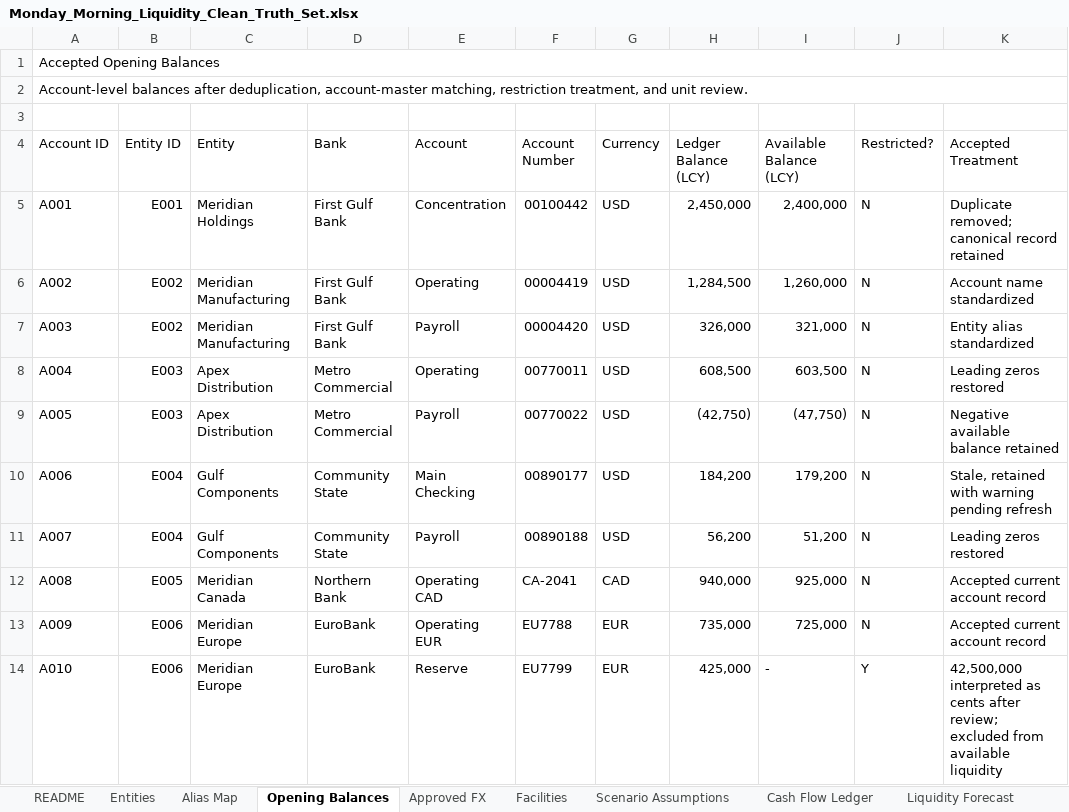
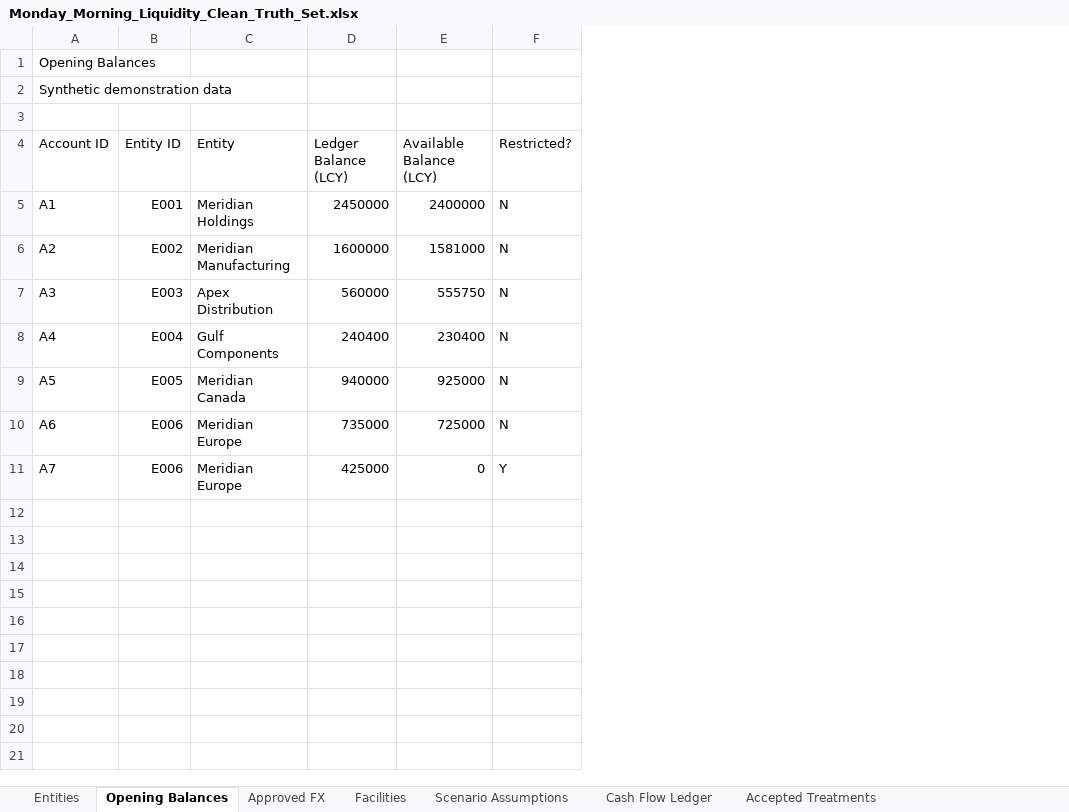
Before and after one commit to Prof-Smith/treasury-team-of-one, an Excel workbook: data/Monday_Morning_Liquidity_Clean_Truth_Set.xlsx, sheet Opening Balances, drawn as a sheet; values as stored, in another font and other column widths than the file's, no cell formats; charts and pictures and table styles not drawn; removed rows and columns are numbered as before the commit, all else as after; the diff names each change by its address in the sheet, - before the commit and + after, or states it on an @@ line.

```diff
--- a/data/Monday_Morning_Liquidity_Clean_Truth_Set.xlsx (sheet Opening Balances)
+++ b/data/Monday_Morning_Liquidity_Clean_Truth_Set.xlsx (sheet Opening Balances)
-sheet tab: README
-sheet tab: Alias Map
-sheet tab: Liquidity Forecast
-column D (Bank), rows 5-6: First Gulf Bank | First Gulf Bank; row 8: Metro Commercial; row 10: Community State; rows 12-14: Northern Bank | EuroBank | EuroBank
-column E (Account), rows 5-6: Concentration | Operating; row 8: Operating; row 10: Main Checking; rows 12-14: Operating CAD | Operating EUR | Reserve
-column F (Account Number), rows 5-6: 00100442 | 00004419; row 8: 00770011; row 10: 00890177; rows 12-14: CA-2041 | EU7788 | EU7799
-column G (Currency), rows 5-6: USD | USD; row 8: USD; row 10: USD; rows 12-14: CAD | EUR | EUR
-column K (Accepted Treatment), rows 5-6: Duplicate removed; canonical record retained | Account name standardized; row 8: Leading zeros restored; row 10: Stale, retained with warning pending refresh; rows 12-14: Accepted current account record | Accepted current account record | 42,500,000 interpreted as cents after review; excluded from available liquidity
-A1 (Account ID): Accepted Opening Balances
+A1 (Account ID): Opening Balances
-A1:K1 merged
-A2 (Account ID): Account-level balances after deduplication, account-master matching, restriction treatment, and unit review.
+A2 (Account ID): Synthetic demonstration data
-A2:K2 merged
-A5 (Account ID): A001
+A5 (Account ID): A1
-D5 (Ledger Balance (LCY)): 2,450,000
+D5 (Ledger Balance (LCY)): 2450000
-E5 (Available Balance (LCY)): 2,400,000
+E5 (Available Balance (LCY)): 2400000
-A6 (Account ID): A002
+A6 (Account ID): A2
-D6 (Ledger Balance (LCY)): 1,284,500
+D6 (Ledger Balance (LCY)): 1600000
-E6 (Available Balance (LCY)): 1,260,000
+E6 (Available Balance (LCY)): 1581000
-row 7: A003 | E002 | Meridian Manufacturing | First Gulf Bank | Payroll | 00004420 | USD | 326,000 | 321,000 | N | Entity alias standardized
-A7 (Account ID): A004
+A7 (Account ID): A3
-D7 (Ledger Balance (LCY)): 608,500
+D7 (Ledger Balance (LCY)): 560000
-E7 (Available Balance (LCY)): 603,500
+E7 (Available Balance (LCY)): 555750
-row 9: A005 | E003 | Apex Distribution | Metro Commercial | Payroll | 00770022 | USD | (42,750) | (47,750) | N | Negative available balance retained
-A8 (Account ID): A006
+A8 (Account ID): A4
-D8 (Ledger Balance (LCY)): 184,200
+D8 (Ledger Balance (LCY)): 240400
-E8 (Available Balance (LCY)): 179,200
+E8 (Available Balance (LCY)): 230400
-row 11: A007 | E004 | Gulf Components | Community State | Payroll | 00890188 | USD | 56,200 | 51,200 | N | Leading zeros restored
-A9 (Account ID): A008
+A9 (Account ID): A5
-D9 (Ledger Balance (LCY)): 940,000
+D9 (Ledger Balance (LCY)): 940000
-E9 (Available Balance (LCY)): 925,000
+E9 (Available Balance (LCY)): 925000
-A10 (Account ID): A009
+A10 (Account ID): A6
-D10 (Ledger Balance (LCY)): 735,000
+D10 (Ledger Balance (LCY)): 735000
-E10 (Available Balance (LCY)): 725,000
+E10 (Available Balance (LCY)): 725000
-A11 (Account ID): A010
+A11 (Account ID): A7
-D11 (Ledger Balance (LCY)): 425,000
+D11 (Ledger Balance (LCY)): 425000
-E11 (Available Balance (LCY)): -
+E11 (Available Balance (LCY)): 0
```
Also changed, not shown: sheet Cash Flow Ledger, sheet Accepted Treatments, sheet Facilities, sheet Entities, sheet Scenario Assumptions, sheet Approved FX, other sheet tabs, cell formats, charts or pictures, 4 other files.
